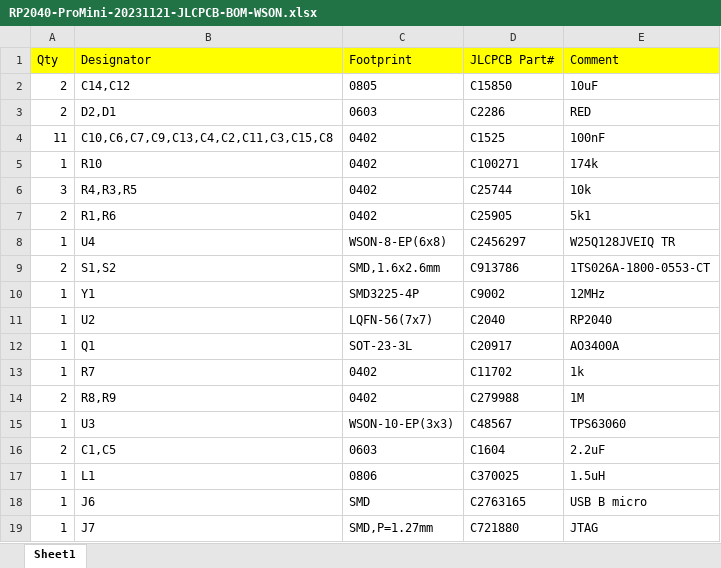
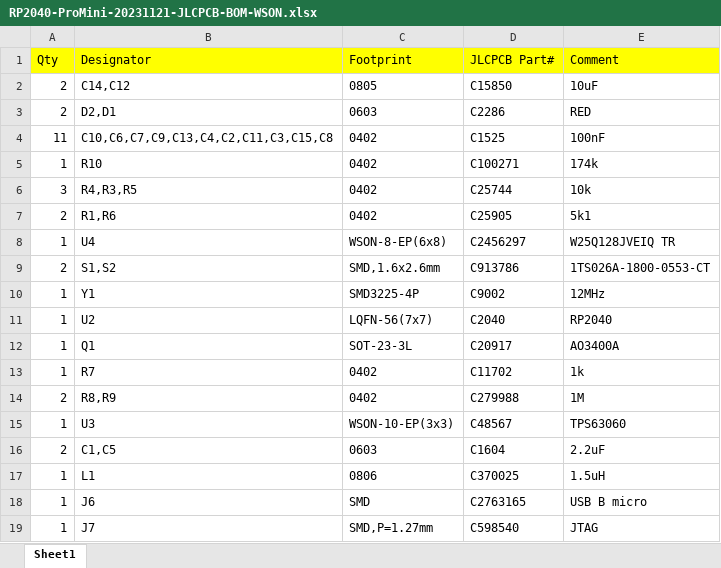
Before and after one commit to red-scorp/RP2040-ProMini, an Excel workbook: cam/RP2040-ProMini-20231121-JLCPCB-BOM-WSON.xlsx, sheet Sheet1, drawn as a sheet; values as stored, in another font and other column widths than the file's, no borders; the diff names each change by its address in the sheet, - before the commit and + after, or states it on an @@ line.

```diff
--- a/cam/RP2040-ProMini-20231121-JLCPCB-BOM-WSON.xlsx (sheet Sheet1)
+++ b/cam/RP2040-ProMini-20231121-JLCPCB-BOM-WSON.xlsx (sheet Sheet1)
-D19 (JLCPCB Part#): C721880
+D19 (JLCPCB Part#): C598540
```
Also changed, not shown: cam/RP2040-ProMini-20231121-JLCPCB-BOM-SOIC.xlsx, cam/RP2040-ProMini-20231121-JLCPCB-CPL-SOIC.xlsx, 1 other file.
